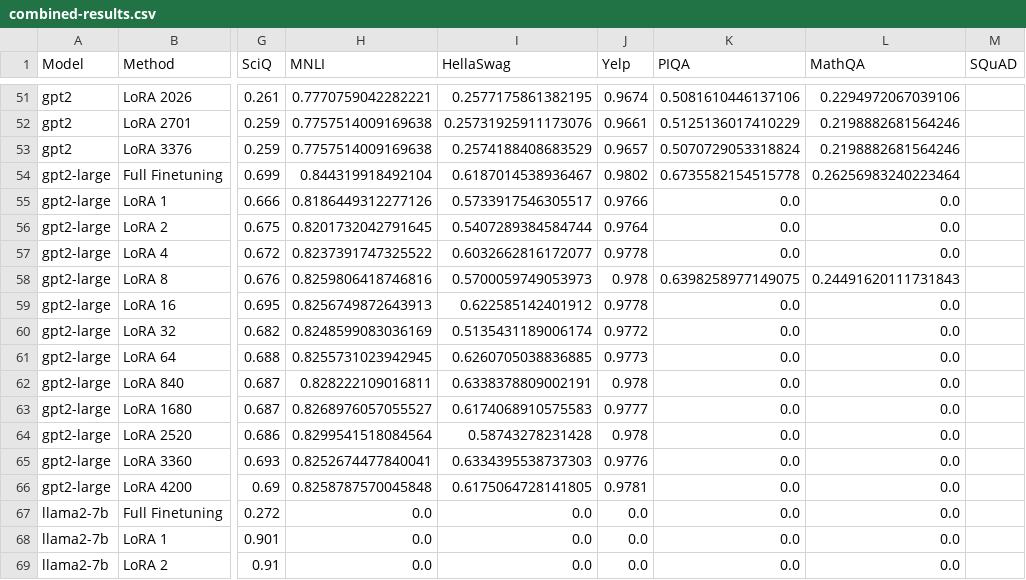
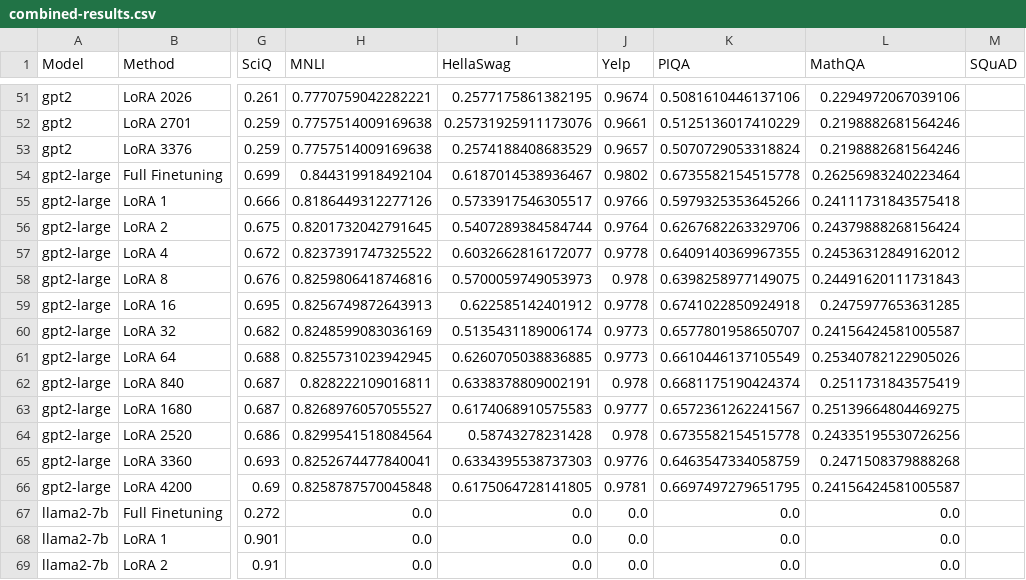
Before and after one commit to jacob-morrison/lora-investigation, a CSV file: results/combined-results.csv, drawn as a sheet; only a part is shown, gaps mark what is left out; the diff covers the shown part only; the diff names each change by its address in the sheet, - before the commit and + after, or states it on an @@ line.

```diff
--- a/results/combined-results.csv
+++ b/results/combined-results.csv
-K55 (PIQA): 0.0
+K55 (PIQA): 0.5979325353645266
-L55 (MathQA): 0.0
+L55 (MathQA): 0.24111731843575418
-K56 (PIQA): 0.0
+K56 (PIQA): 0.6267682263329706
-L56 (MathQA): 0.0
+L56 (MathQA): 0.24379888268156424
-K57 (PIQA): 0.0
+K57 (PIQA): 0.6409140369967355
-L57 (MathQA): 0.0
+L57 (MathQA): 0.24536312849162012
-K59 (PIQA): 0.0
+K59 (PIQA): 0.6741022850924918
-L59 (MathQA): 0.0
+L59 (MathQA): 0.2475977653631285
-J60 (Yelp): 0.9772
+J60 (Yelp): 0.9773
-K60 (PIQA): 0.0
+K60 (PIQA): 0.6577801958650707
-L60 (MathQA): 0.0
+L60 (MathQA): 0.24156424581005587
-K61 (PIQA): 0.0
+K61 (PIQA): 0.6610446137105549
-L61 (MathQA): 0.0
+L61 (MathQA): 0.25340782122905026
-K62 (PIQA): 0.0
+K62 (PIQA): 0.6681175190424374
-L62 (MathQA): 0.0
+L62 (MathQA): 0.2511731843575419
-K63 (PIQA): 0.0
+K63 (PIQA): 0.6572361262241567
-L63 (MathQA): 0.0
+L63 (MathQA): 0.25139664804469275
-K64 (PIQA): 0.0
+K64 (PIQA): 0.6735582154515778
-L64 (MathQA): 0.0
+L64 (MathQA): 0.24335195530726256
-K65 (PIQA): 0.0
+K65 (PIQA): 0.6463547334058759
-L65 (MathQA): 0.0
+L65 (MathQA): 0.2471508379888268
-K66 (PIQA): 0.0
+K66 (PIQA): 0.6697497279651795
-L66 (MathQA): 0.0
+L66 (MathQA): 0.24156424581005587
```
Also changed, not shown: 99 edited cells elsewhere in this file, results/sciq.csv, 11 other files.
